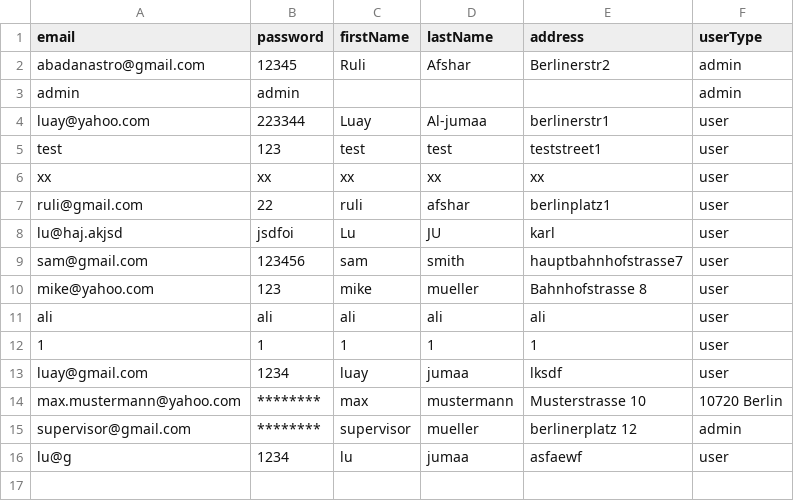
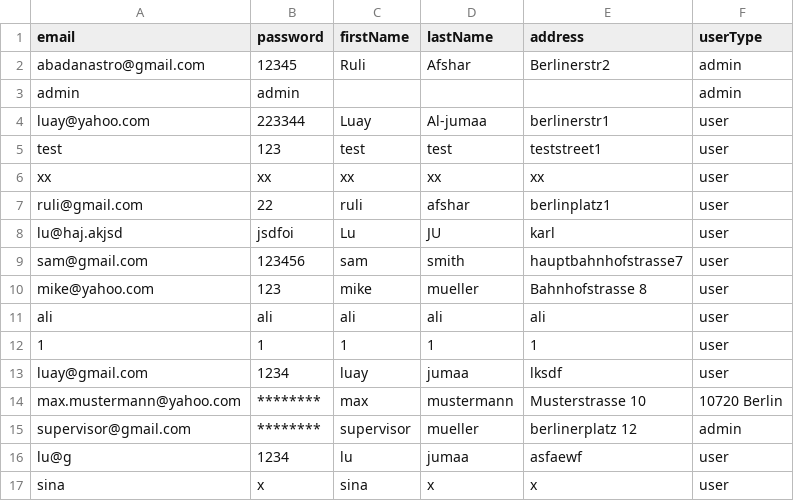
Before and after one commit to RouhallahAfsharpour/ReDI_21f_Programming_Java_Final_Project, a CSV file: registeredUsers.csv, drawn as a sheet.

```diff
--- a/registeredUsers.csv
+++ b/registeredUsers.csv
@@ -16 +16,2 @@ supervisor@gmail.com,********,supervisor,mueller,berlinerplatz 12,admin
 lu@g,1234,lu,jumaa,asfaewf,user
+sina,x,sina,x,x,user
```
Also changed, not shown: 3 other files.
